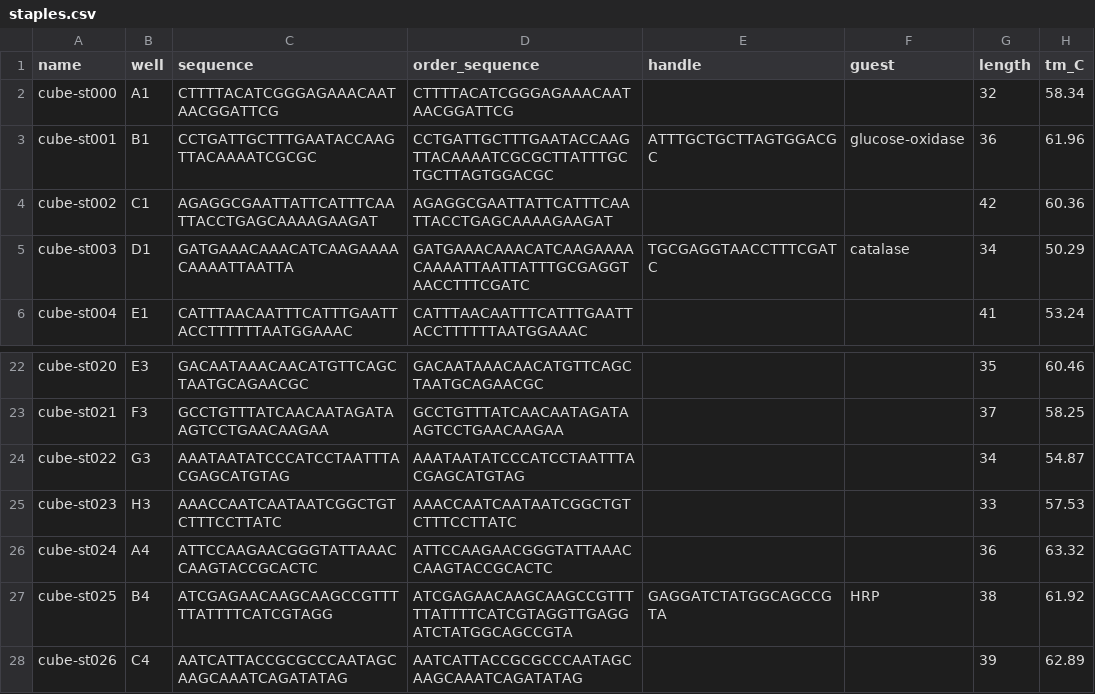
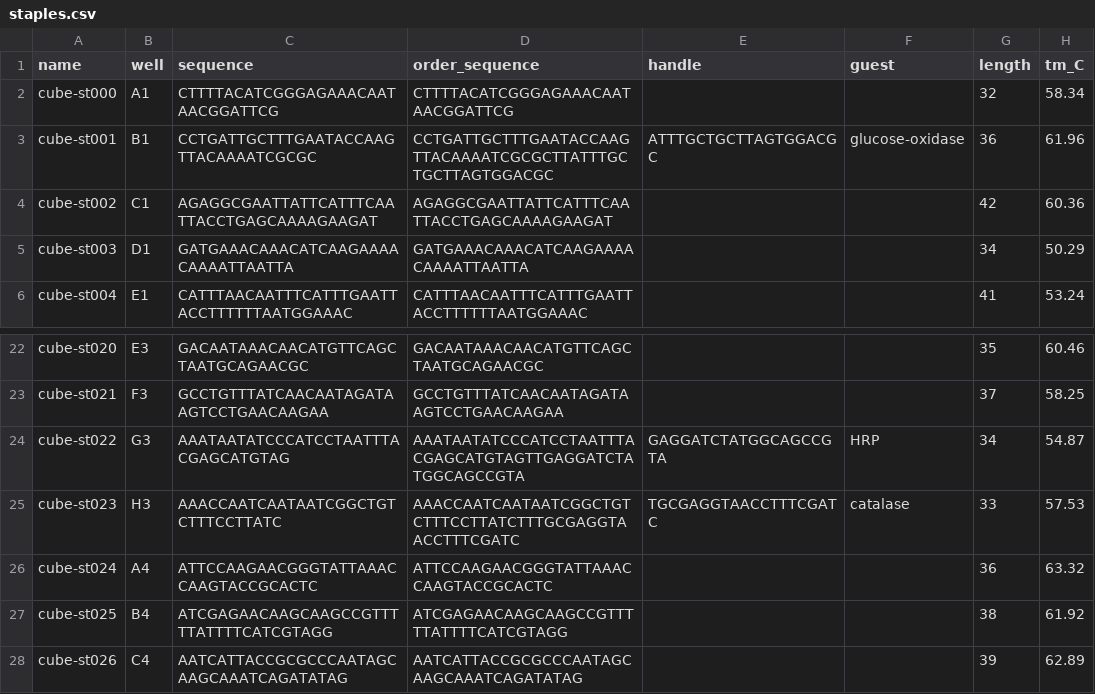
Before and after one commit to lordbasilaiassistant-sudo/molecular-synth, a CSV file: examples/out_cube_cascade/staples.csv, drawn as a sheet; only a part is shown, gaps mark what is left out; the diff names each change by its address in the sheet, - before the commit and + after, or states it on an @@ line.

```diff
--- a/examples/out_cube_cascade/staples.csv
+++ b/examples/out_cube_cascade/staples.csv
-D5 (order_sequence): GATGAAACAAACATCAAGAAAACAAAATTAATTATTTGCGAGGTAACCTTTCGATC
+D5 (order_sequence): GATGAAACAAACATCAAGAAAACAAAATTAATTA
-E5 (handle): TGCGAGGTAACCTTTCGATC
+E5 (handle): (empty)
-F5 (guest): catalase
+F5 (guest): (empty)
-D24 (order_sequence): AAATAATATCCCATCCTAATTTACGAGCATGTAG
+D24 (order_sequence): AAATAATATCCCATCCTAATTTACGAGCATGTAGTTGAGGATCTATGGCAGCCGTA
-E24 (handle): (empty)
+E24 (handle): GAGGATCTATGGCAGCCGTA
-F24 (guest): (empty)
+F24 (guest): HRP
-D25 (order_sequence): AAACCAATCAATAATCGGCTGTCTTTCCTTATC
+D25 (order_sequence): AAACCAATCAATAATCGGCTGTCTTTCCTTATCTTTGCGAGGTAACCTTTCGATC
-E25 (handle): (empty)
+E25 (handle): TGCGAGGTAACCTTTCGATC
-F25 (guest): (empty)
+F25 (guest): catalase
-D27 (order_sequence): ATCGAGAACAAGCAAGCCGTTTTTATTTTCATCGTAGGTTGAGGATCTATGGCAGCCGTA
+D27 (order_sequence): ATCGAGAACAAGCAAGCCGTTTTTATTTTCATCGTAGG
-E27 (handle): GAGGATCTATGGCAGCCGTA
+E27 (handle): (empty)
-F27 (guest): HRP
+F27 (guest): (empty)
```
Also changed, not shown: 9 other files.
